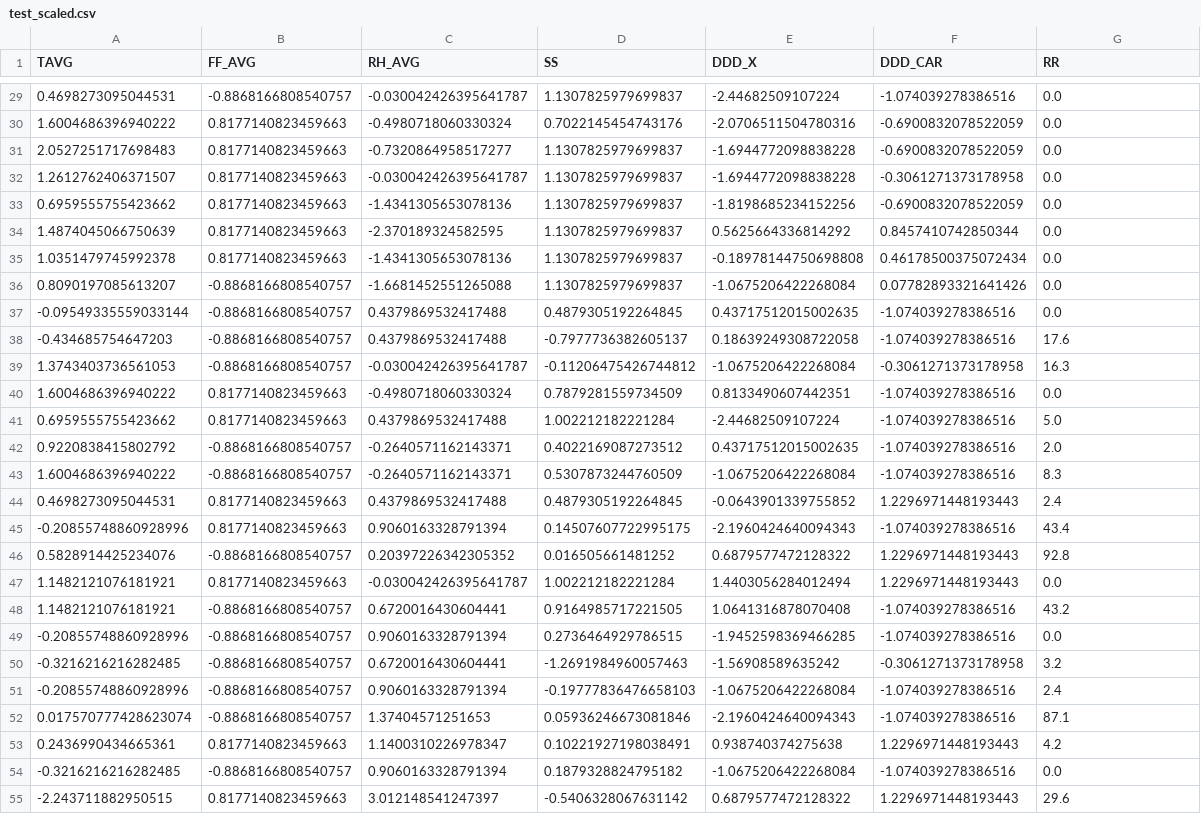
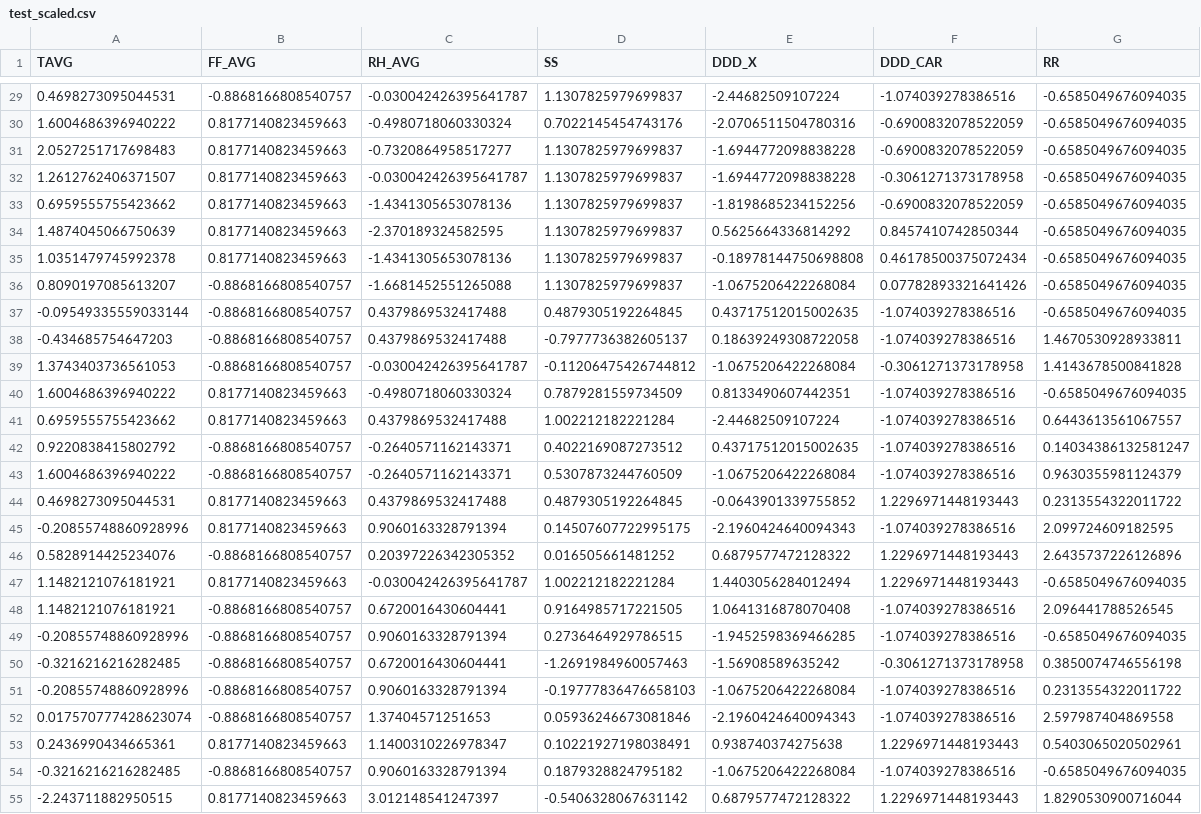
Before and after one commit to AmeliaOchaM/mlr-ols-prediction, a CSV file: pre-prosesing/output_data/test_scaled.csv, drawn as a sheet; only a part is shown, gaps mark what is left out; the diff covers the shown part only; the diff names each change by its address in the sheet, - before the commit and + after, or states it on an @@ line.

```diff
--- a/pre-prosesing/output_data/test_scaled.csv
+++ b/pre-prosesing/output_data/test_scaled.csv
-G29:G37 (RR): 0.0
+G29:G37 (RR): -0.6585049676094035
-G38 (RR): 17.6
+G38 (RR): 1.4670530928933811
-G39 (RR): 16.3
+G39 (RR): 1.4143678500841828
-G40 (RR): 0.0
+G40 (RR): -0.6585049676094035
-G41 (RR): 5.0
+G41 (RR): 0.6443613561067557
-G42 (RR): 2.0
+G42 (RR): 0.14034386132581247
-G43 (RR): 8.3
+G43 (RR): 0.9630355981124379
-G44 (RR): 2.4
+G44 (RR): 0.2313554322011722
-G45 (RR): 43.4
+G45 (RR): 2.099724609182595
-G46 (RR): 92.8
+G46 (RR): 2.6435737226126896
-G47 (RR): 0.0
+G47 (RR): -0.6585049676094035
-G48 (RR): 43.2
+G48 (RR): 2.096441788526545
-G49 (RR): 0.0
+G49 (RR): -0.6585049676094035
-G50 (RR): 3.2
+G50 (RR): 0.3850074746556198
-G51 (RR): 2.4
+G51 (RR): 0.2313554322011722
-G52 (RR): 87.1
+G52 (RR): 2.597987404869558
-G53 (RR): 4.2
+G53 (RR): 0.5403065020502961
-G54 (RR): 0.0
+G54 (RR): -0.6585049676094035
-G55 (RR): 29.6
+G55 (RR): 1.8290530900716044
```
Also changed, not shown: 121 edited cells elsewhere in this file, pre-prosesing/output_data/train_scaled.csv, prosesing/train_olsCoefficients.csv, 3 other files.
